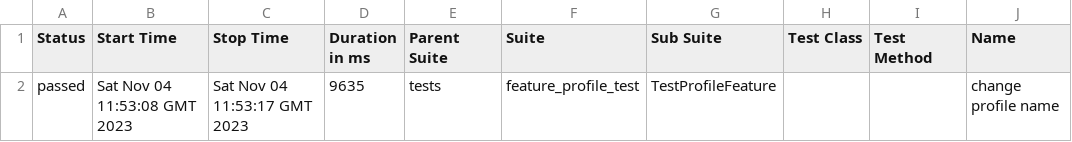
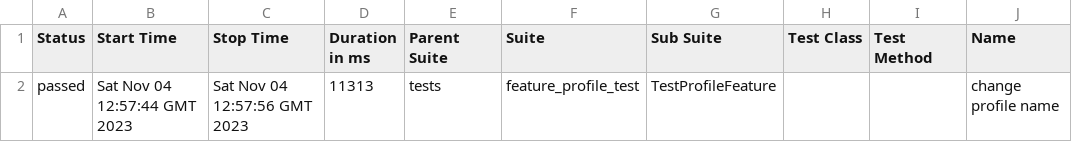
Before and after one commit to Roman1599/petrov, a CSV file: data/suites.csv, drawn as a sheet; only a part is shown; the diff names each change by its address in the sheet, - before the commit and + after, or states it on an @@ line.

```diff
--- a/data/suites.csv
+++ b/data/suites.csv
-B2 (Start Time): Sat Nov 04 11:53:08 GMT 2023
+B2 (Start Time): Sat Nov 04 12:57:44 GMT 2023
-C2 (Stop Time): Sat Nov 04 11:53:17 GMT 2023
+C2 (Stop Time): Sat Nov 04 12:57:56 GMT 2023
-D2 (Duration in ms): 9635
+D2 (Duration in ms): 11313
```
Also changed, not shown: 20 other files.
